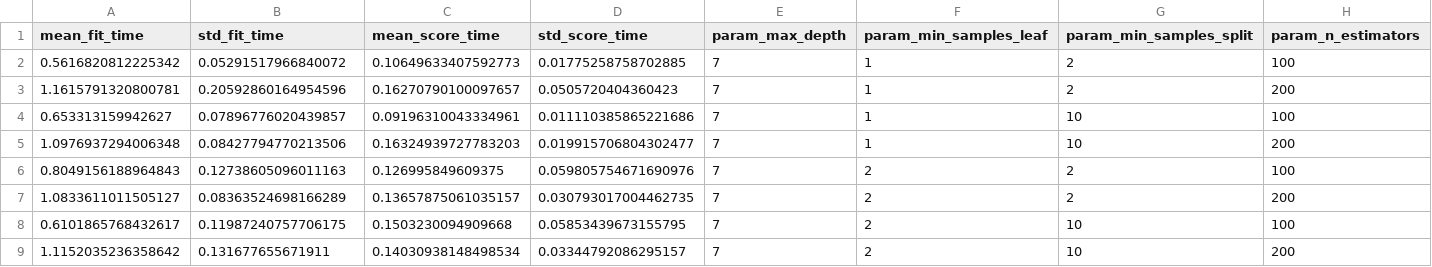
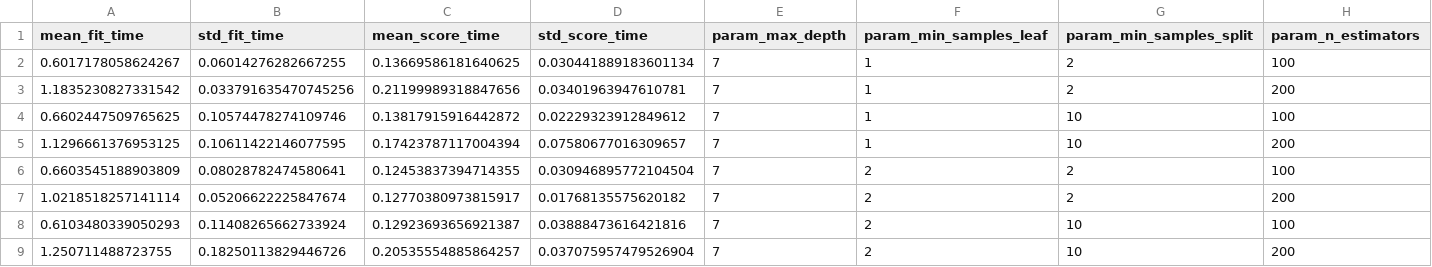
Before and after one commit to HanYean28/river-water-quality-prediction, a CSV file: DataTraining/random_forest_hyperparameter_results.csv, drawn as a sheet; only a part is shown; the diff covers the shown part only; the diff names each change by its address in the sheet, - before the commit and + after, or states it on an @@ line.

```diff
--- a/DataTraining/random_forest_hyperparameter_results.csv
+++ b/DataTraining/random_forest_hyperparameter_results.csv
-A2 (mean_fit_time): 0.5616820812225342
+A2 (mean_fit_time): 0.6017178058624267
-B2 (std_fit_time): 0.05291517966840072
+B2 (std_fit_time): 0.06014276282667255
-C2 (mean_score_time): 0.10649633407592773
+C2 (mean_score_time): 0.13669586181640625
-D2 (std_score_time): 0.01775258758702885
+D2 (std_score_time): 0.030441889183601134
-A3 (mean_fit_time): 1.1615791320800781
+A3 (mean_fit_time): 1.1835230827331542
-B3 (std_fit_time): 0.20592860164954596
+B3 (std_fit_time): 0.033791635470745256
-C3 (mean_score_time): 0.16270790100097657
+C3 (mean_score_time): 0.21199989318847656
-D3 (std_score_time): 0.0505720404360423
+D3 (std_score_time): 0.03401963947610781
-A4 (mean_fit_time): 0.653313159942627
+A4 (mean_fit_time): 0.6602447509765625
-B4 (std_fit_time): 0.07896776020439857
+B4 (std_fit_time): 0.10574478274109746
-C4 (mean_score_time): 0.09196310043334961
+C4 (mean_score_time): 0.13817915916442872
-D4 (std_score_time): 0.011110385865221686
+D4 (std_score_time): 0.02229323912849612
-A5 (mean_fit_time): 1.0976937294006348
+A5 (mean_fit_time): 1.1296661376953125
-B5 (std_fit_time): 0.08427794770213506
+B5 (std_fit_time): 0.10611422146077595
-C5 (mean_score_time): 0.16324939727783203
+C5 (mean_score_time): 0.17423787117004394
-D5 (std_score_time): 0.019915706804302477
+D5 (std_score_time): 0.07580677016309657
-A6 (mean_fit_time): 0.8049156188964843
+A6 (mean_fit_time): 0.6603545188903809
-B6 (std_fit_time): 0.12738605096011163
+B6 (std_fit_time): 0.08028782474580641
-C6 (mean_score_time): 0.126995849609375
+C6 (mean_score_time): 0.12453837394714355
-D6 (std_score_time): 0.059805754671690976
+D6 (std_score_time): 0.030946895772104504
-A7 (mean_fit_time): 1.0833611011505127
+A7 (mean_fit_time): 1.0218518257141114
-B7 (std_fit_time): 0.08363524698166289
+B7 (std_fit_time): 0.05206622225847674
-C7 (mean_score_time): 0.13657875061035157
+C7 (mean_score_time): 0.12770380973815917
-D7 (std_score_time): 0.030793017004462735
+D7 (std_score_time): 0.01768135575620182
-A8 (mean_fit_time): 0.6101865768432617
+A8 (mean_fit_time): 0.6103480339050293
-B8 (std_fit_time): 0.11987240757706175
+B8 (std_fit_time): 0.11408265662733924
-C8 (mean_score_time): 0.1503230094909668
+C8 (mean_score_time): 0.12923693656921387
-D8 (std_score_time): 0.05853439673155795
+D8 (std_score_time): 0.03888473616421816
-A9 (mean_fit_time): 1.1152035236358642
+A9 (mean_fit_time): 1.250711488723755
-B9 (std_fit_time): 0.131677655671911
+B9 (std_fit_time): 0.18250113829446726
-C9 (mean_score_time): 0.14030938148498534
+C9 (mean_score_time): 0.20535554885864257
-D9 (std_score_time): 0.03344792086295157
+D9 (std_score_time): 0.037075957479526904
```
Also changed, not shown: 64 edited cells elsewhere in this file, DataTraining/decision_tree_hyperparameter_results.csv, DataTraining/svm_hyperparameter_results.csv, 2 other files.
